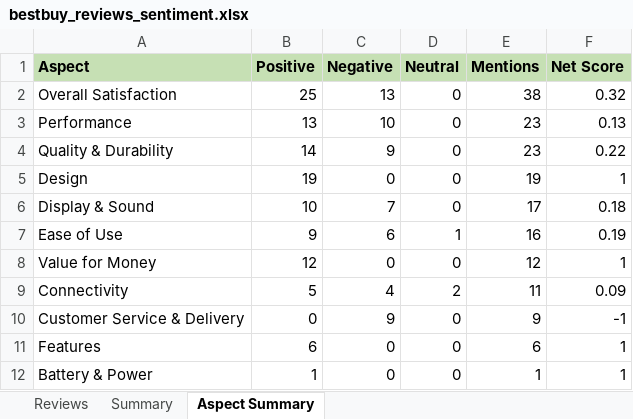
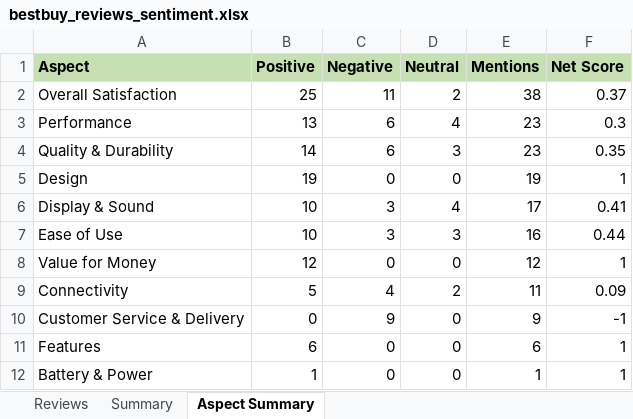
Before and after one commit to Danish602/bestbuy-review-sentiment, an Excel workbook: data/demo/bestbuy_reviews_sentiment.xlsx, sheet Aspect Summary, drawn as a sheet; values as stored, in another font and other column widths than the file's, no borders; the diff names each change by its address in the sheet, - before the commit and + after, or states it on an @@ line.

```diff
--- a/data/demo/bestbuy_reviews_sentiment.xlsx (sheet Aspect Summary)
+++ b/data/demo/bestbuy_reviews_sentiment.xlsx (sheet Aspect Summary)
-C2 (Negative): 13
+C2 (Negative): 11
-D2 (Neutral): 0
+D2 (Neutral): 2
-F2 (Net Score): 0.32
+F2 (Net Score): 0.37
-C3 (Negative): 10
+C3 (Negative): 6
-D3 (Neutral): 0
+D3 (Neutral): 4
-F3 (Net Score): 0.13
+F3 (Net Score): 0.3
-C4 (Negative): 9
+C4 (Negative): 6
-D4 (Neutral): 0
+D4 (Neutral): 3
-F4 (Net Score): 0.22
+F4 (Net Score): 0.35
-C6 (Negative): 7
+C6 (Negative): 3
-D6 (Neutral): 0
+D6 (Neutral): 4
-F6 (Net Score): 0.18
+F6 (Net Score): 0.41
-B7 (Positive): 9
+B7 (Positive): 10
-C7 (Negative): 6
+C7 (Negative): 3
-D7 (Neutral): 1
+D7 (Neutral): 3
-F7 (Net Score): 0.19
+F7 (Net Score): 0.44
```
Also changed, not shown: sheet Reviews, sheet Summary, 5 other files.
